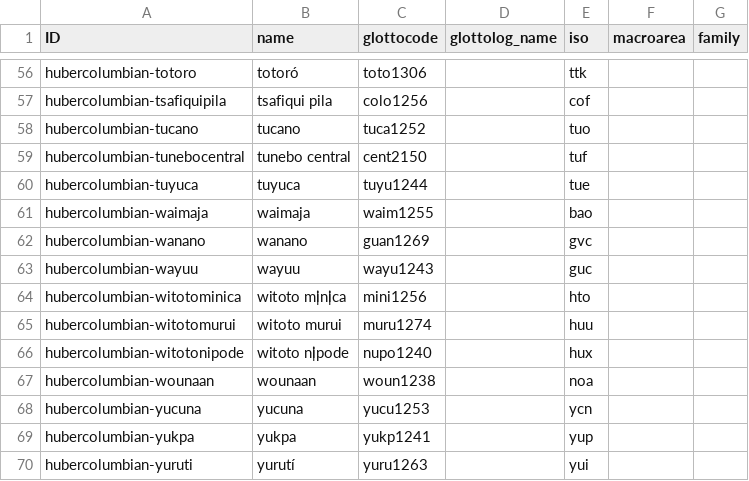
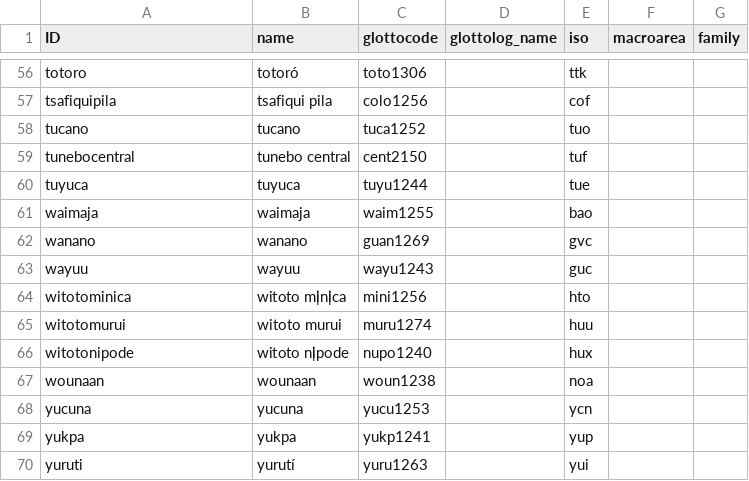
Before and after one commit to lexibank/hubercolumbian, a CSV file: cldf/languages.csv, drawn as a sheet; only a part is shown, gaps mark what is left out; the diff covers the shown part only; the diff names each change by its address in the sheet, - before the commit and + after, or states it on an @@ line.

```diff
--- a/cldf/languages.csv
+++ b/cldf/languages.csv
-A56 (ID): hubercolumbian-totoro
+A56 (ID): totoro
-A57 (ID): hubercolumbian-tsafiquipila
+A57 (ID): tsafiquipila
-A58 (ID): hubercolumbian-tucano
+A58 (ID): tucano
-A59 (ID): hubercolumbian-tunebocentral
+A59 (ID): tunebocentral
-A60 (ID): hubercolumbian-tuyuca
+A60 (ID): tuyuca
-A61 (ID): hubercolumbian-waimaja
+A61 (ID): waimaja
-A62 (ID): hubercolumbian-wanano
+A62 (ID): wanano
-A63 (ID): hubercolumbian-wayuu
+A63 (ID): wayuu
-A64 (ID): hubercolumbian-witotominica
+A64 (ID): witotominica
-A65 (ID): hubercolumbian-witotomurui
+A65 (ID): witotomurui
-A66 (ID): hubercolumbian-witotonipode
+A66 (ID): witotonipode
-A67 (ID): hubercolumbian-wounaan
+A67 (ID): wounaan
-A68 (ID): hubercolumbian-yucuna
+A68 (ID): yucuna
-A69 (ID): hubercolumbian-yukpa
+A69 (ID): yukpa
-A70 (ID): hubercolumbian-yuruti
+A70 (ID): yuruti
```
Also changed, not shown: 54 edited cells elsewhere in this file, cldf/parameters.csv, 7 other files.
